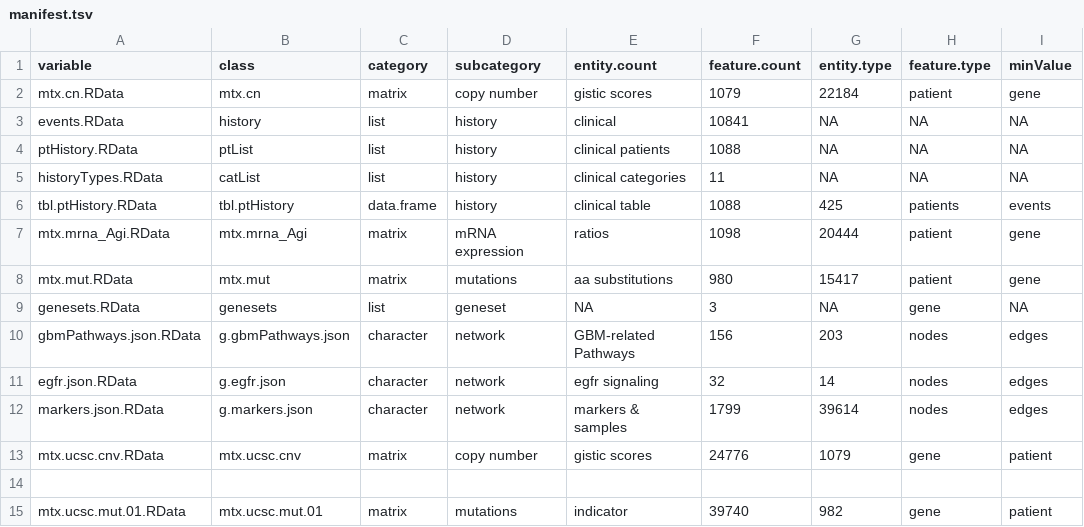
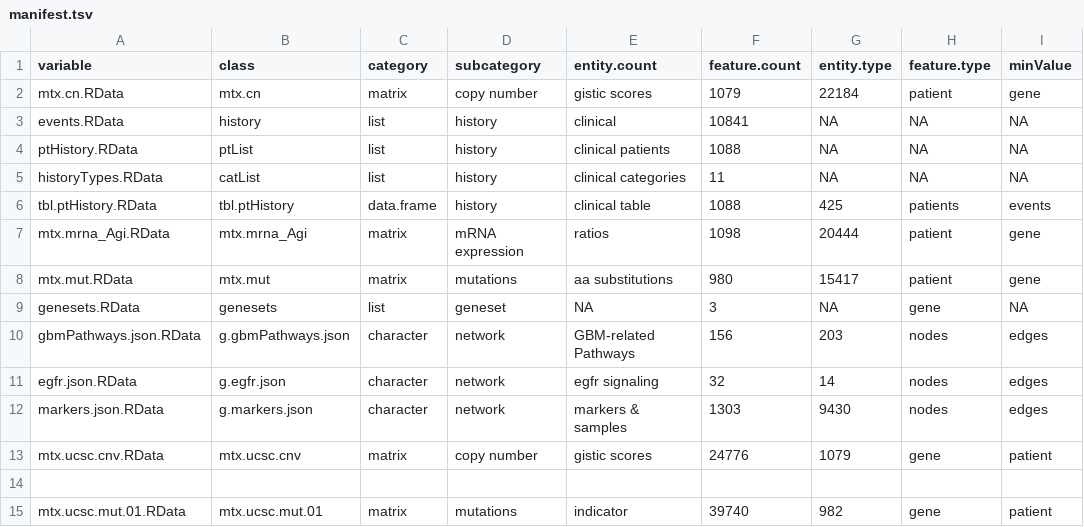
Before and after one commit to colt64/Oncoscape, a TSV file: r_modules/dataPackages/TCGAbrca/inst/extdata/manifest.tsv, drawn as a sheet; only a part is shown; the diff names each change by its address in the sheet, - before the commit and + after, or states it on an @@ line.

```diff
--- a/r_modules/dataPackages/TCGAbrca/inst/extdata/manifest.tsv
+++ b/r_modules/dataPackages/TCGAbrca/inst/extdata/manifest.tsv
-F12 (feature.count): 1799
+F12 (feature.count): 1303
-G12 (entity.type): 39614
+G12 (entity.type): 9430
```
Also changed, not shown: 4 other files.
